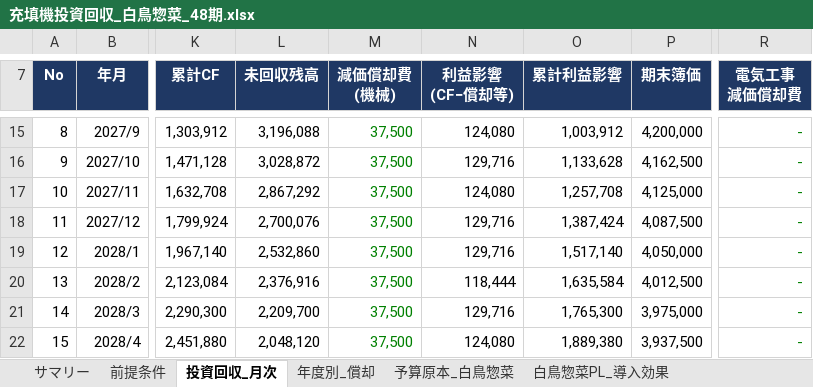
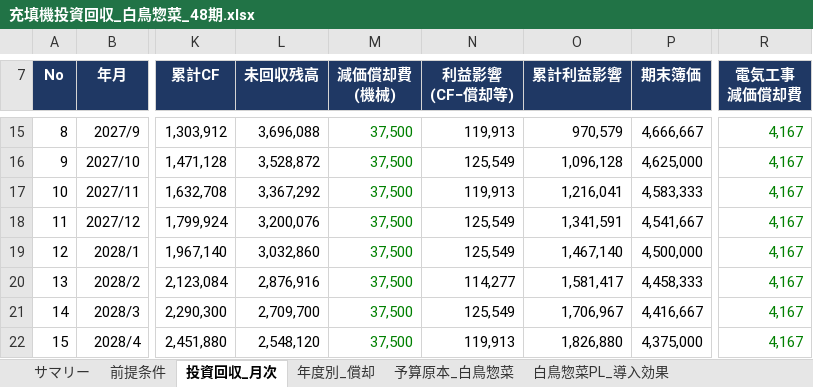
Before and after one commit to tanakashuhei-dotcom/shuhei0208, an Excel workbook: 充填機投資回収_白鳥惣菜_48期.xlsx, sheet 投資回収_月次, drawn as a sheet; only a part is shown, gaps mark what is left out; values as stored, in another font and other column widths than the file's, no borders; charts and pictures and conditional formats not drawn; the diff covers the shown part only; the diff names each change by its address in the sheet, - before the commit and + after, or states it on an @@ line.

```diff
--- a/充填機投資回収_白鳥惣菜_48期.xlsx (sheet 投資回収_月次)
+++ b/充填機投資回収_白鳥惣菜_48期.xlsx (sheet 投資回収_月次)
-L15 (未回収残高): 3,196,088
+L15 (未回収残高): 3,696,088
-N15 (利益影響 (CF−償却等)): 124,080
+N15 (利益影響 (CF−償却等)): 119,913
-O15 (累計利益影響): 1,003,912
+O15 (累計利益影響): 970,579
-P15 (期末簿価): 4,200,000
+P15 (期末簿価): 4,666,667
-R15:R22 (電気工事 減価償却費): -
+R15:R22 (電気工事 減価償却費): 4,167
-L16 (未回収残高): 3,028,872
+L16 (未回収残高): 3,528,872
-N16 (利益影響 (CF−償却等)): 129,716
+N16 (利益影響 (CF−償却等)): 125,549
-O16 (累計利益影響): 1,133,628
+O16 (累計利益影響): 1,096,128
-P16 (期末簿価): 4,162,500
+P16 (期末簿価): 4,625,000
-L17 (未回収残高): 2,867,292
+L17 (未回収残高): 3,367,292
-N17 (利益影響 (CF−償却等)): 124,080
+N17 (利益影響 (CF−償却等)): 119,913
-O17 (累計利益影響): 1,257,708
+O17 (累計利益影響): 1,216,041
-P17 (期末簿価): 4,125,000
+P17 (期末簿価): 4,583,333
-L18 (未回収残高): 2,700,076
+L18 (未回収残高): 3,200,076
-N18:N19 (利益影響 (CF−償却等)): 129,716
+N18:N19 (利益影響 (CF−償却等)): 125,549
-O18 (累計利益影響): 1,387,424
+O18 (累計利益影響): 1,341,591
-P18 (期末簿価): 4,087,500
+P18 (期末簿価): 4,541,667
-L19 (未回収残高): 2,532,860
+L19 (未回収残高): 3,032,860
-O19 (累計利益影響): 1,517,140
+O19 (累計利益影響): 1,467,140
-P19 (期末簿価): 4,050,000
+P19 (期末簿価): 4,500,000
-L20 (未回収残高): 2,376,916
+L20 (未回収残高): 2,876,916
-N20 (利益影響 (CF−償却等)): 118,444
+N20 (利益影響 (CF−償却等)): 114,277
-O20 (累計利益影響): 1,635,584
+O20 (累計利益影響): 1,581,417
-P20 (期末簿価): 4,012,500
+P20 (期末簿価): 4,458,333
-L21 (未回収残高): 2,209,700
+L21 (未回収残高): 2,709,700
-N21 (利益影響 (CF−償却等)): 129,716
+N21 (利益影響 (CF−償却等)): 125,549
-O21 (累計利益影響): 1,765,300
+O21 (累計利益影響): 1,706,967
-P21 (期末簿価): 3,975,000
+P21 (期末簿価): 4,416,667
-L22 (未回収残高): 2,048,120
+L22 (未回収残高): 2,548,120
-N22 (利益影響 (CF−償却等)): 124,080
+N22 (利益影響 (CF−償却等)): 119,913
-O22 (累計利益影響): 1,889,380
+O22 (累計利益影響): 1,826,880
-P22 (期末簿価): 3,937,500
+P22 (期末簿価): 4,375,000
```
Also changed, not shown: 473 edited cells elsewhere in this sheet, sheet 白鳥惣菜PL_導入効果, sheet 年度別_償却, sheet サマリー, sheet 前提条件, charts or pictures.
